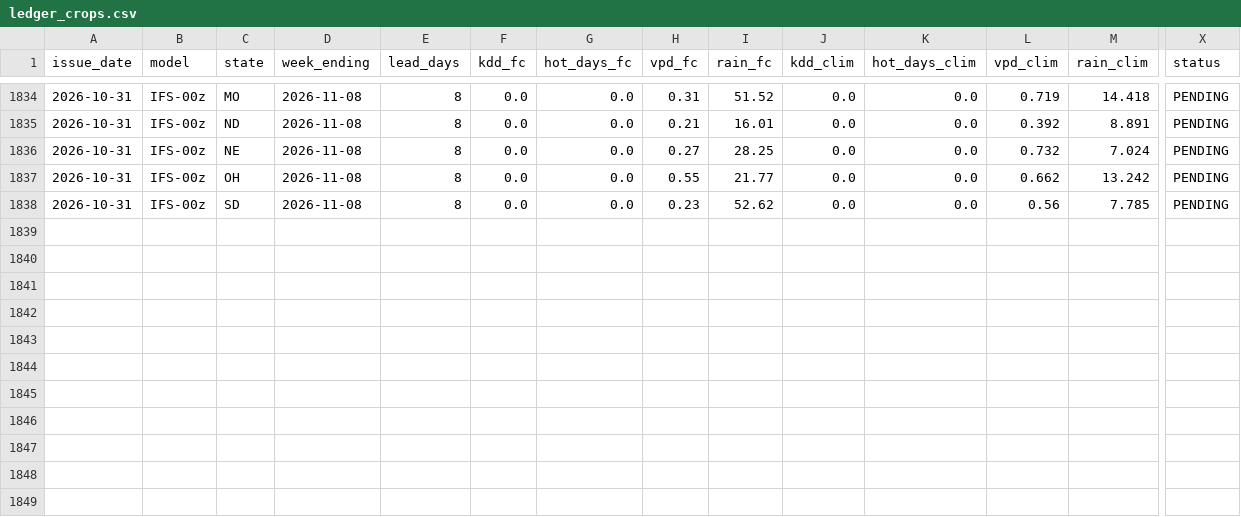
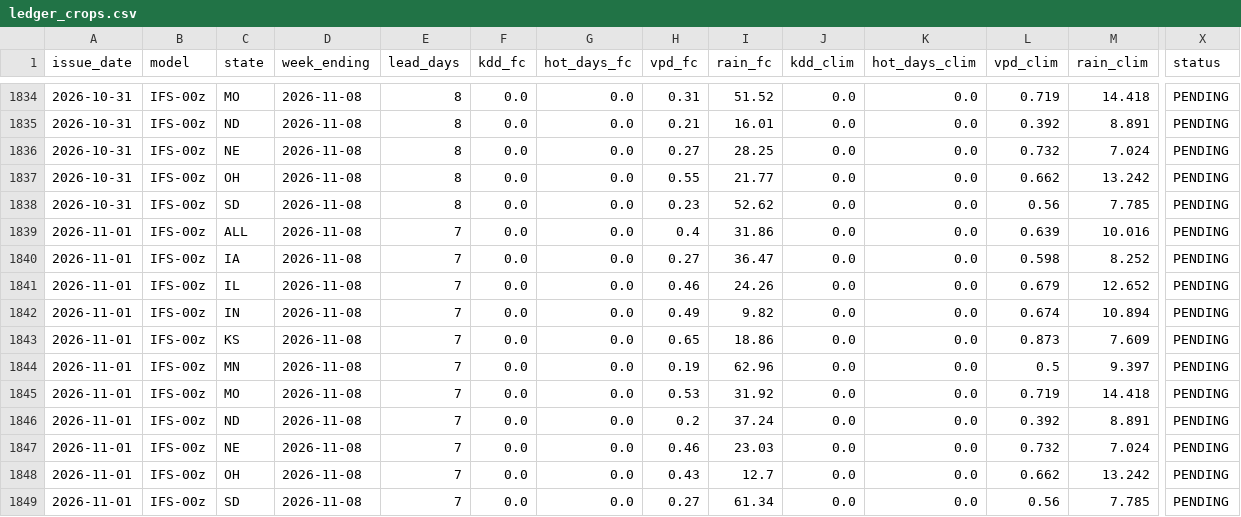
Before and after one commit to quantarram/weather-impacts-dashboard, a CSV file: data/ledger_crops.csv, drawn as a sheet; only a part is shown, gaps mark what is left out; rows hold the shown columns only; the diff names each change by its address in the sheet, - before the commit and + after, or states it on an @@ line.

```diff
--- a/data/ledger_crops.csv
+++ b/data/ledger_crops.csv
+row 1839: 2026-11-01 | IFS-00z | ALL | 2026-11-08 | 7 | 0.0 | 0.0 | 0.4 | 31.86 | 0.0 | 0.0 | 0.639 | 10.016 | PENDING
+row 1840: 2026-11-01 | IFS-00z | IA | 2026-11-08 | 7 | 0.0 | 0.0 | 0.27 | 36.47 | 0.0 | 0.0 | 0.598 | 8.252 | PENDING
+row 1841: 2026-11-01 | IFS-00z | IL | 2026-11-08 | 7 | 0.0 | 0.0 | 0.46 | 24.26 | 0.0 | 0.0 | 0.679 | 12.652 | PENDING
+row 1842: 2026-11-01 | IFS-00z | IN | 2026-11-08 | 7 | 0.0 | 0.0 | 0.49 | 9.82 | 0.0 | 0.0 | 0.674 | 10.894 | PENDING
+row 1843: 2026-11-01 | IFS-00z | KS | 2026-11-08 | 7 | 0.0 | 0.0 | 0.65 | 18.86 | 0.0 | 0.0 | 0.873 | 7.609 | PENDING
+row 1844: 2026-11-01 | IFS-00z | MN | 2026-11-08 | 7 | 0.0 | 0.0 | 0.19 | 62.96 | 0.0 | 0.0 | 0.5 | 9.397 | PENDING
+row 1845: 2026-11-01 | IFS-00z | MO | 2026-11-08 | 7 | 0.0 | 0.0 | 0.53 | 31.92 | 0.0 | 0.0 | 0.719 | 14.418 | PENDING
+row 1846: 2026-11-01 | IFS-00z | ND | 2026-11-08 | 7 | 0.0 | 0.0 | 0.2 | 37.24 | 0.0 | 0.0 | 0.392 | 8.891 | PENDING
+row 1847: 2026-11-01 | IFS-00z | NE | 2026-11-08 | 7 | 0.0 | 0.0 | 0.46 | 23.03 | 0.0 | 0.0 | 0.732 | 7.024 | PENDING
+row 1848: 2026-11-01 | IFS-00z | OH | 2026-11-08 | 7 | 0.0 | 0.0 | 0.43 | 12.7 | 0.0 | 0.0 | 0.662 | 13.242 | PENDING
+row 1849: 2026-11-01 | IFS-00z | SD | 2026-11-08 | 7 | 0.0 | 0.0 | 0.27 | 61.34 | 0.0 | 0.0 | 0.56 | 7.785 | PENDING
```
Also changed, not shown: data/ledger_burn.csv, data/ledger_decision_signals.csv, 5 other files.
